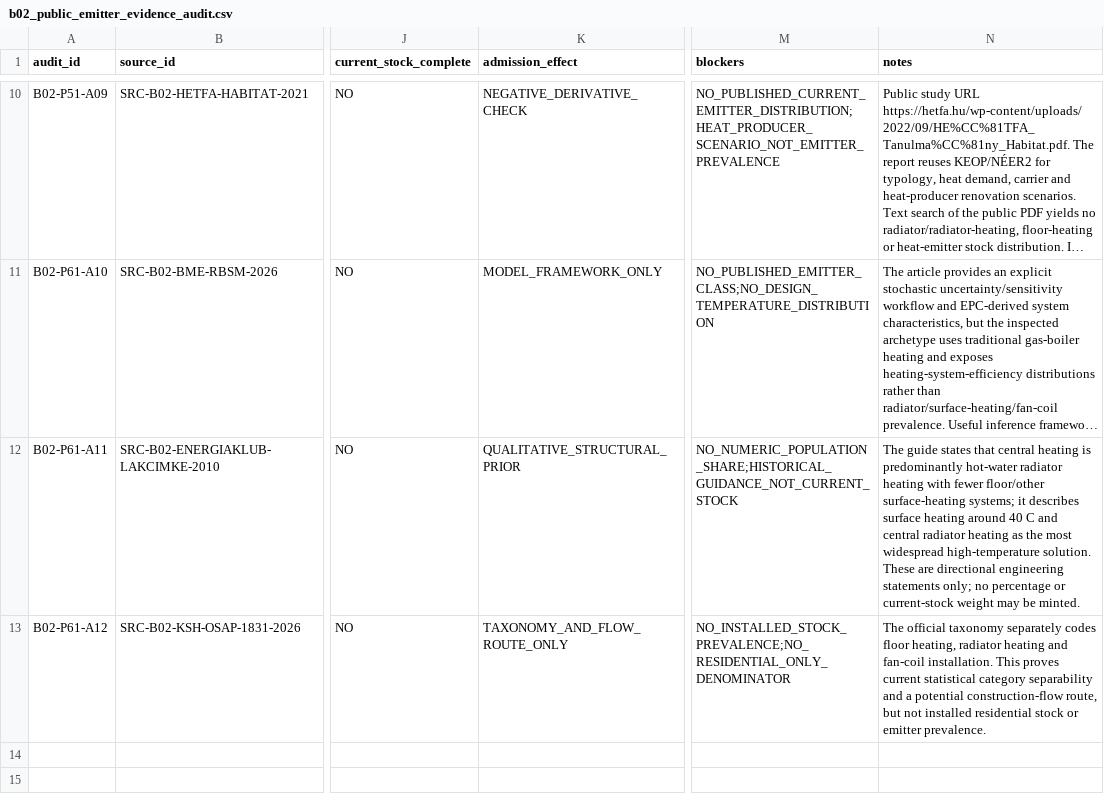
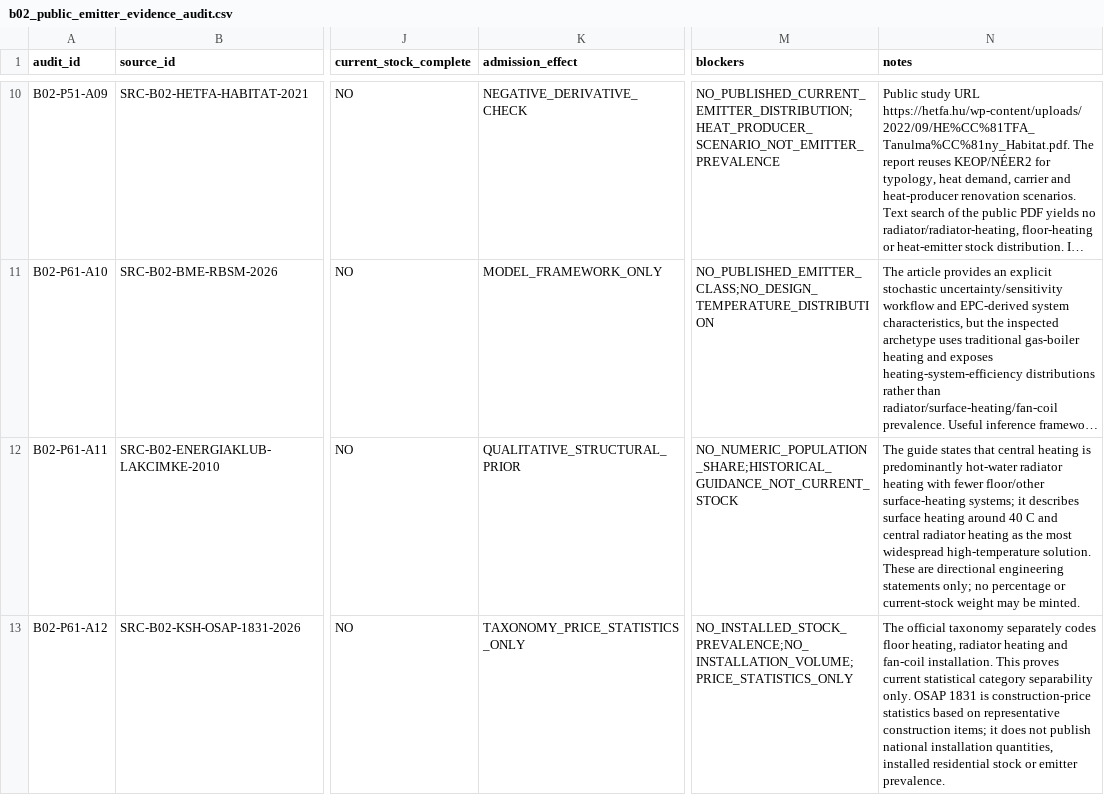
Before and after one commit to Anonymoos-Rommel/hoszivattyu-akkumulator-orszagos-modell, a CSV file: registry/b02_public_emitter_evidence_audit.csv, drawn as a sheet; only a part is shown, gaps mark what is left out; long unchanged cells end in …; the diff names each change by its address in the sheet, - before the commit and + after, or states it on an @@ line.

Commit message:
B02-P61: close OSAP flow-route false lead

```diff
--- a/registry/b02_public_emitter_evidence_audit.csv
+++ b/registry/b02_public_emitter_evidence_audit.csv
-K13 (admission_effect): TAXONOMY_AND_FLOW_ROUTE_ONLY
+K13 (admission_effect): TAXONOMY_PRICE_STATISTICS_ONLY
-M13 (blockers): NO_INSTALLED_STOCK_PREVALENCE;NO_RESIDENTIAL_ONLY_DENOMINATOR
+M13 (blockers): NO_INSTALLED_STOCK_PREVALENCE;NO_INSTALLATION_VOLUME;PRICE_STATISTICS_ONLY
-N13 (notes): …category separability and a potential construction-flow route, but not installed residential…
+N13 (notes): …category separability only. OSAP 1831 is construction-price statistics based on representative construction items; it does not publish national installation quantities, installed residential…
```
